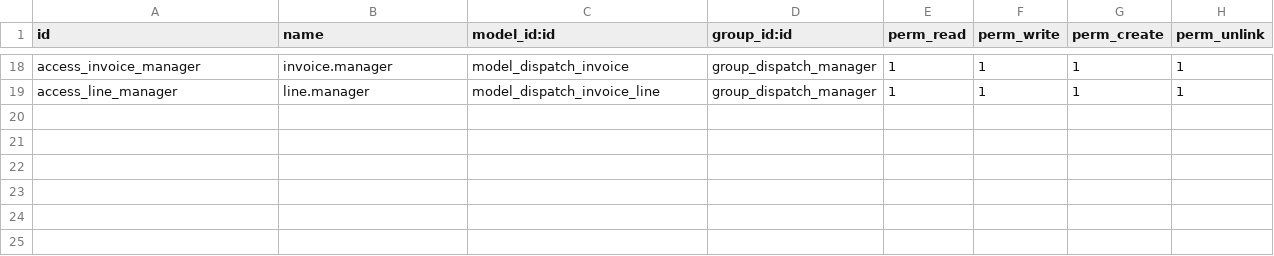
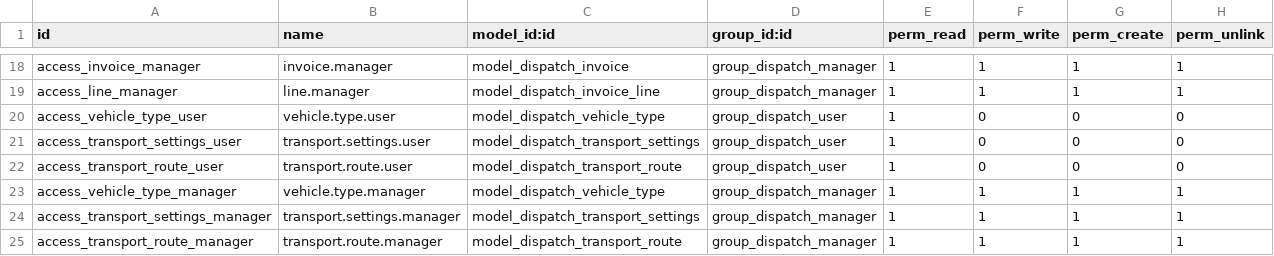
Before and after one commit to midrovom/theme_prime_custom, a CSV file: transcash_dispatch_analysis/security/ir.model.access.csv, drawn as a sheet; only a part is shown, gaps mark what is left out; the diff names each change by its address in the sheet, - before the commit and + after, or states it on an @@ line.

```diff
--- a/transcash_dispatch_analysis/security/ir.model.access.csv
+++ b/transcash_dispatch_analysis/security/ir.model.access.csv
+row 20: access_vehicle_type_user | vehicle.type.user | model_dispatch_vehicle_type | group_dispatch_user | 1 | 0 | 0 | 0
+row 21: access_transport_settings_user | transport.settings.user | model_dispatch_transport_settings | group_dispatch_user | 1 | 0 | 0 | 0
+row 22: access_transport_route_user | transport.route.user | model_dispatch_transport_route | group_dispatch_user | 1 | 0 | 0 | 0
+row 23: access_vehicle_type_manager | vehicle.type.manager | model_dispatch_vehicle_type | group_dispatch_manager | 1 | 1 | 1 | 1
+row 24: access_transport_settings_manager | transport.settings.manager | model_dispatch_transport_settings | group_dispatch_manager | 1 | 1 | 1 | 1
+row 25: access_transport_route_manager | transport.route.manager | model_dispatch_transport_route | group_dispatch_manager | 1 | 1 | 1 | 1
```
Also changed, not shown: 25 other files.
